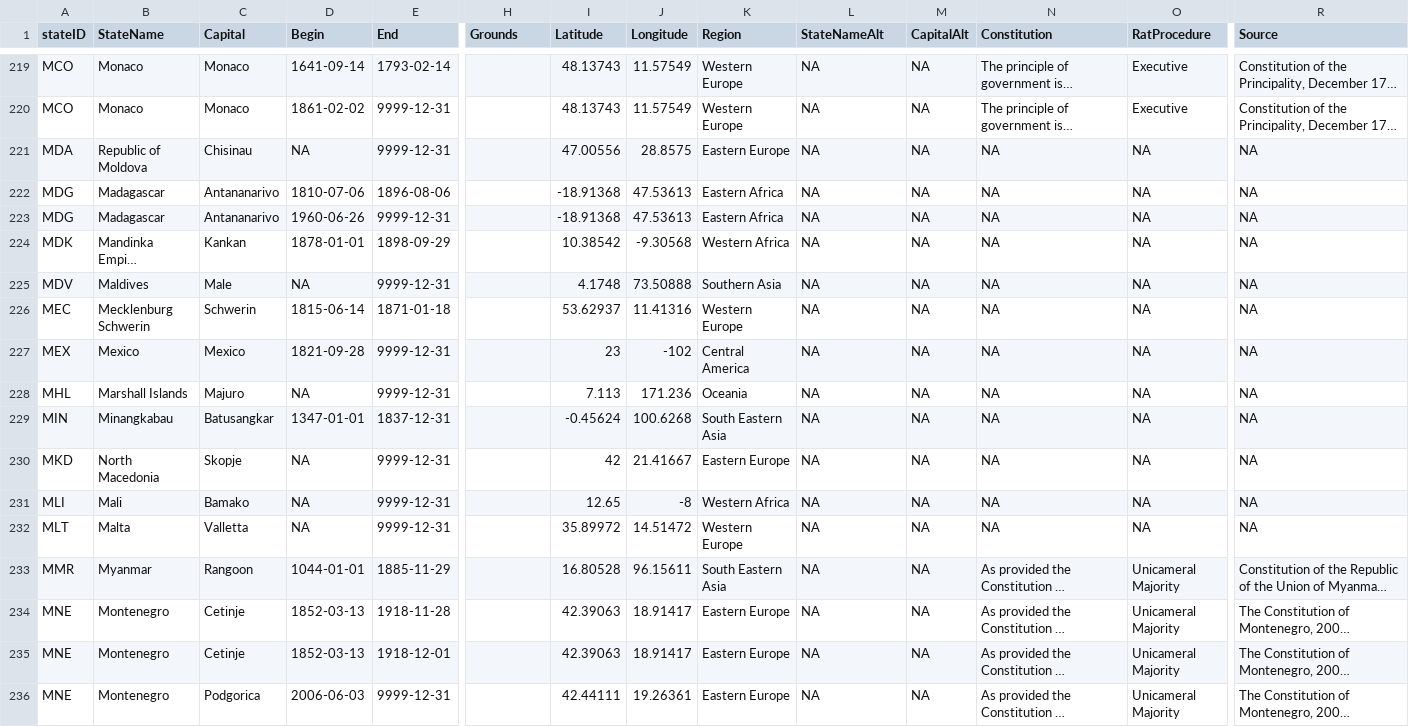
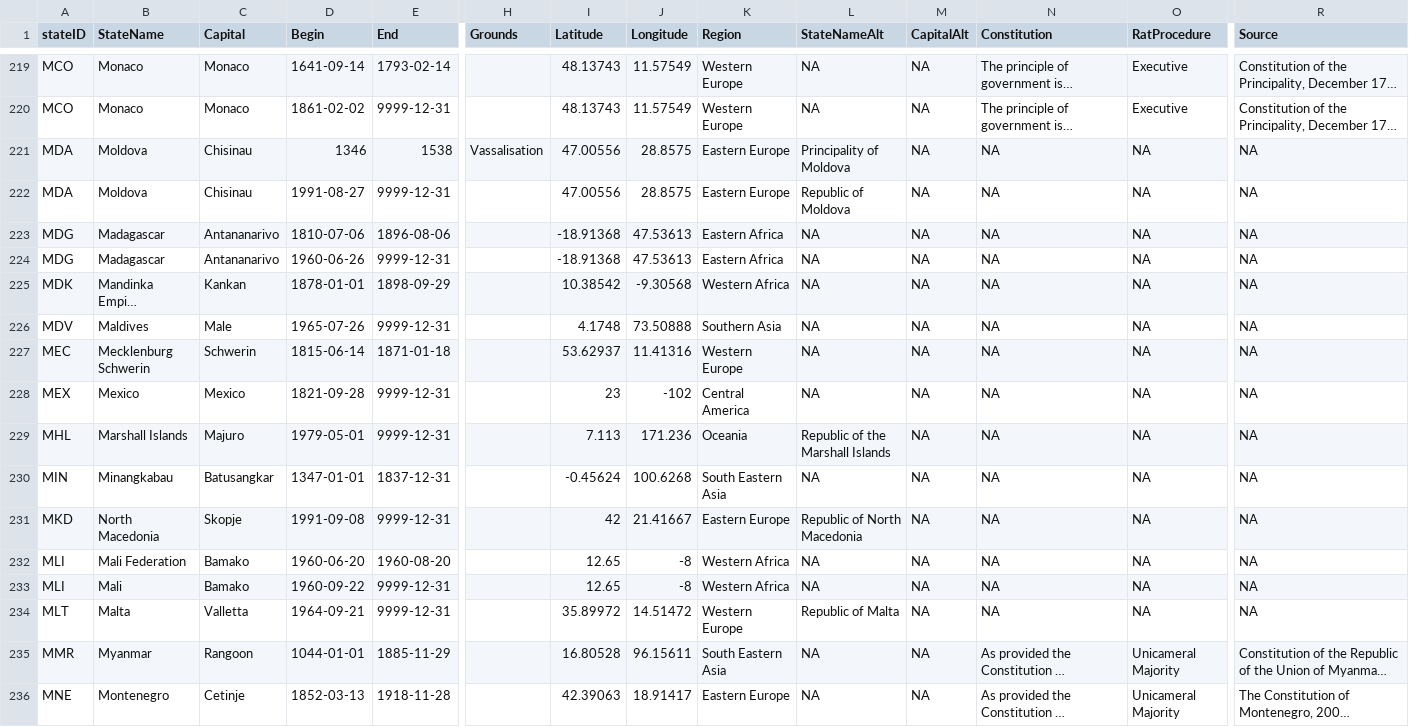
Before and after one commit to globalgov/manystates, a CSV file: data-raw/states/HUGGO/huggo_states_clean.csv, drawn as a sheet; only a part is shown, gaps mark what is left out; the shorter side is filled out with more unchanged rows; long unchanged cells end in …; addresses are those after the commit; rows hold the shown columns only; the diff covers the shown part only; the diff names each change by its address in the sheet, - before the commit and + after, or states it on an @@ line.

Commit message:
Added lots of M dates

```diff
--- a/data-raw/states/HUGGO/huggo_states_clean.csv
+++ b/data-raw/states/HUGGO/huggo_states_clean.csv
+row 221: MDA | Moldova | Chisinau | 1346 | 1538 | Vassalisation | 47.00556 | 28.8575 | Eastern Europe | Principality of Moldova | NA | NA | NA | NA
-B222 (StateName): Republic of Moldova
+B222 (StateName): Moldova
-D222 (Begin): NA
+D222 (Begin): 1991-08-27
-L222 (StateNameAlt): NA
+L222 (StateNameAlt): Republic of Moldova
-D226 (Begin): NA
+D226 (Begin): 1965-07-26
-D229 (Begin): NA
+D229 (Begin): 1979-05-01
-L229 (StateNameAlt): NA
+L229 (StateNameAlt): Republic of the Marshall Islands
-D231 (Begin): NA
+D231 (Begin): 1991-09-08
-L231 (StateNameAlt): NA
+L231 (StateNameAlt): Republic of North Macedonia
+row 232: MLI | Mali Federation | Bamako | 1960-06-20 | 1960-08-20 |  | 12.65 | -8 | Western Africa | NA | NA | NA | NA | NA
-D233 (Begin): NA
+D233 (Begin): 1960-09-22
-D234 (Begin): NA
+D234 (Begin): 1964-09-21
-L234 (StateNameAlt): NA
+L234 (StateNameAlt): Republic of Malta
```
Also changed, not shown: 1 added row and 6 edited cells elsewhere in this file.
